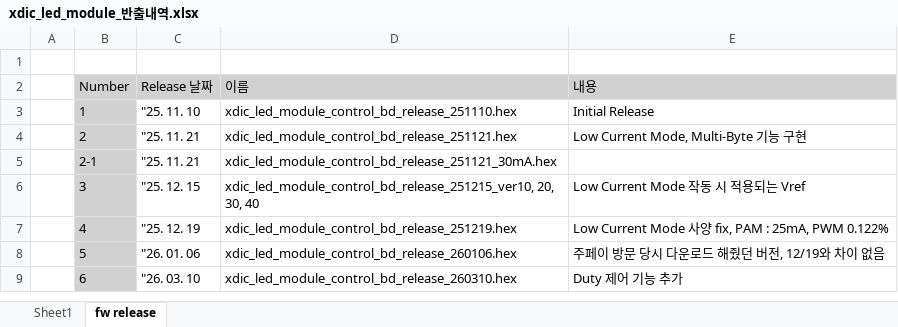
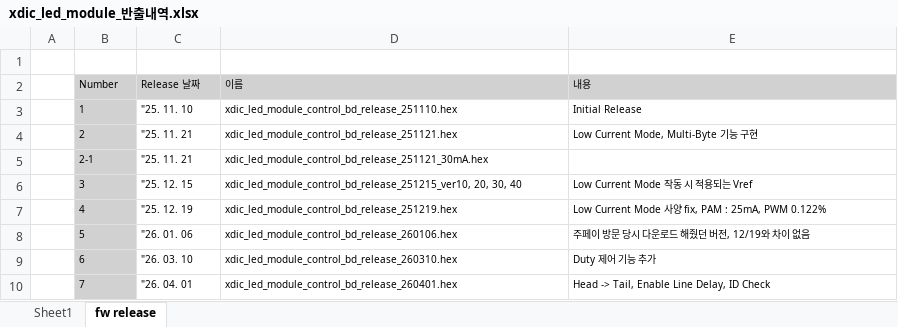
Before and after one commit to oio9595/Global_Technologies_FW, an Excel workbook: X-Series/XD04P/LED_Module_Control_BD/XD04_LED_Module_Control_BD/Docs/xdic_led_module_반출내역.xlsx, sheet fw release, drawn as a sheet; values as stored, in another font and other column widths than the file's, no borders; the diff names each change by its address in the sheet, - before the commit and + after, or states it on an @@ line.

```diff
--- a/X-Series/XD04P/LED_Module_Control_BD/XD04_LED_Module_Control_BD/Docs/xdic_led_module_반출내역.xlsx (sheet fw release)
+++ b/X-Series/XD04P/LED_Module_Control_BD/XD04_LED_Module_Control_BD/Docs/xdic_led_module_반출내역.xlsx (sheet fw release)
@@ B2:E4 text size: smaller @@
@@ B5:D5 text size: smaller @@
@@ B6:E9 text size: smaller @@
+row 10:  | 7 | "26. 04. 01 | xdic_led_module_control_bd_release_260401.hex | Head -> Tail, Enable Line Delay, ID Check
```
Also changed, not shown: 10 other files.
